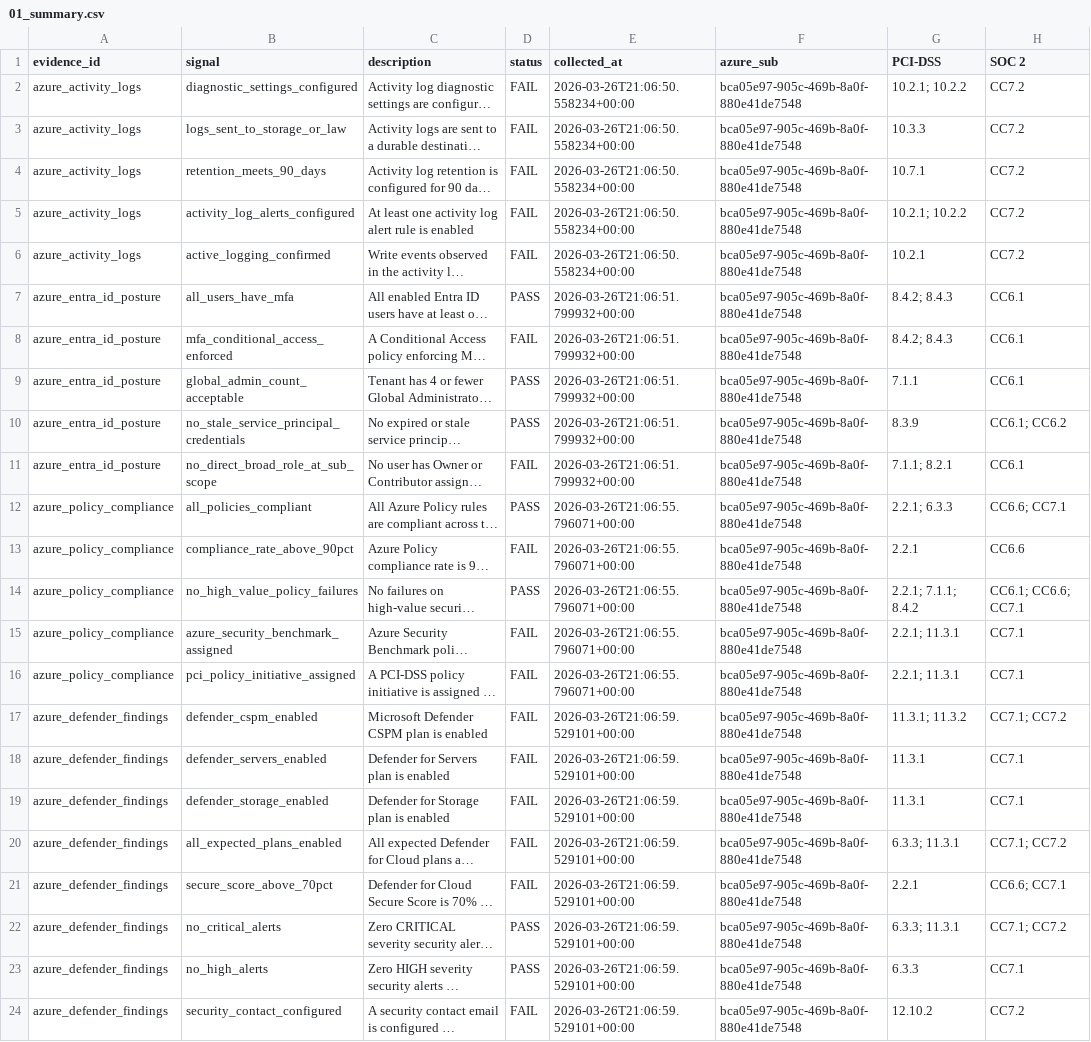
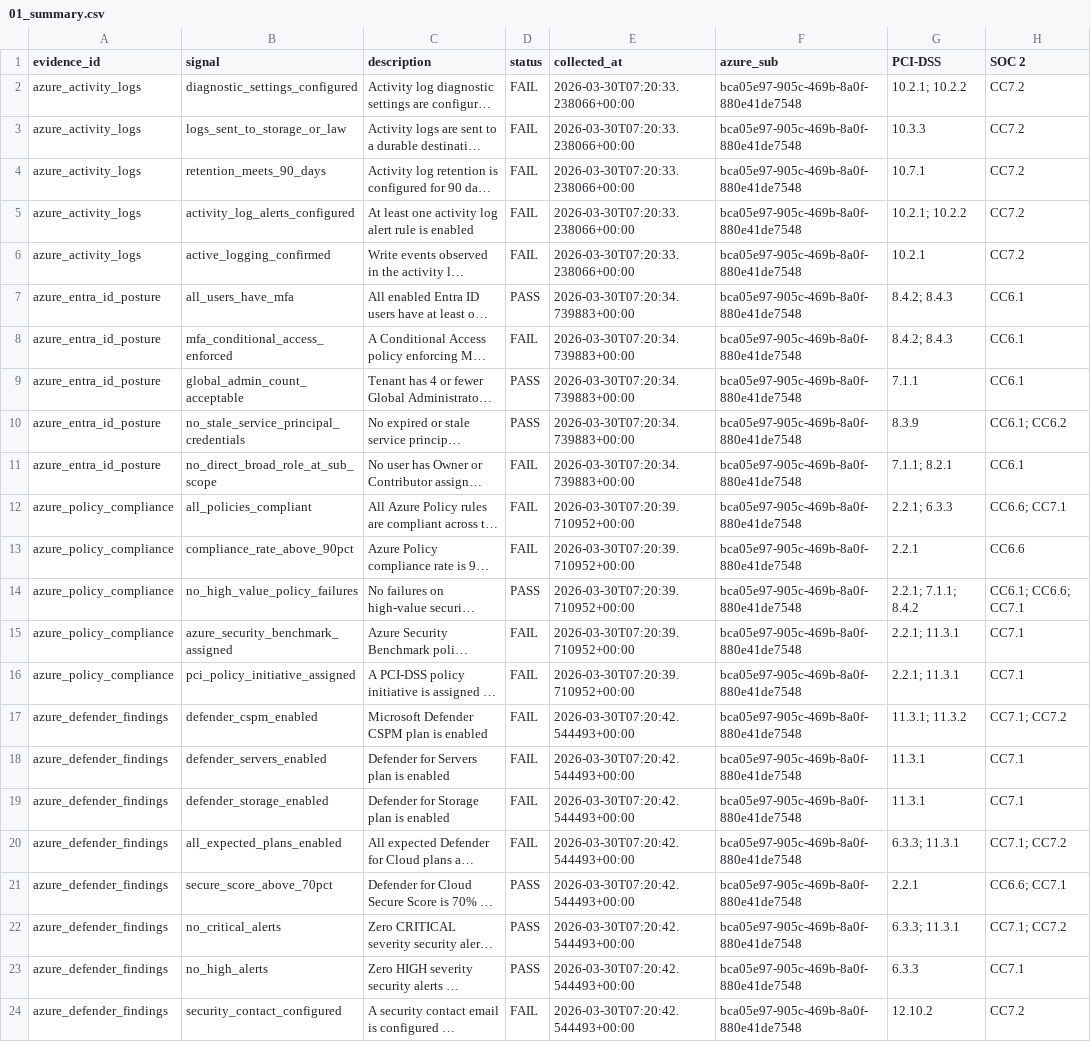
Before and after one commit to reeshiri/azure-compliance-as-code, a CSV file: reports/01_summary.csv, drawn as a sheet; only a part is shown; long unchanged cells end in …; the diff names each change by its address in the sheet, - before the commit and + after, or states it on an @@ line.

```diff
--- a/reports/01_summary.csv
+++ b/reports/01_summary.csv
-E2:E6 (collected_at): 2026-03-26T21:06:50.558234+00:00
+E2:E6 (collected_at): 2026-03-30T07:20:33.238066+00:00
-E7:E11 (collected_at): 2026-03-26T21:06:51.799932+00:00
+E7:E11 (collected_at): 2026-03-30T07:20:34.739883+00:00
-D12 (status): PASS
+D12 (status): FAIL
-E12:E16 (collected_at): 2026-03-26T21:06:55.796071+00:00
+E12:E16 (collected_at): 2026-03-30T07:20:39.710952+00:00
-E17:E24 (collected_at): 2026-03-26T21:06:59.529101+00:00
+E17:E24 (collected_at): 2026-03-30T07:20:42.544493+00:00
-D21 (status): FAIL
+D21 (status): PASS
```
Also changed, not shown: reports/02_control_coverage.csv, 5 other files.
